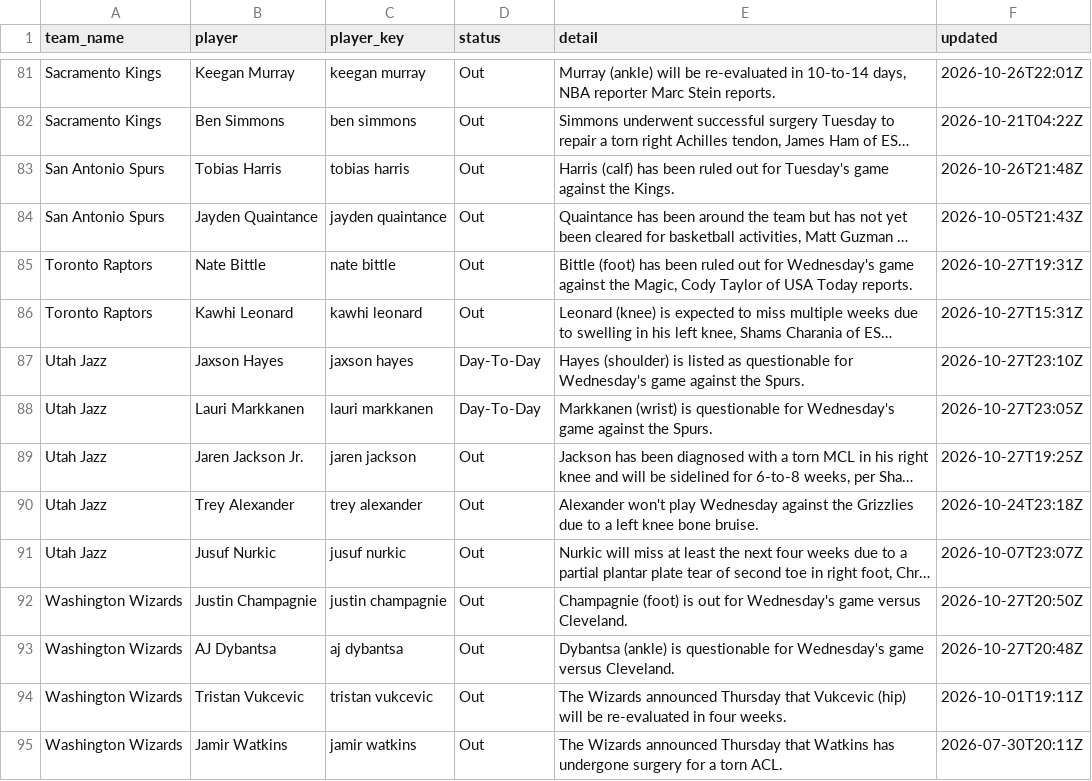
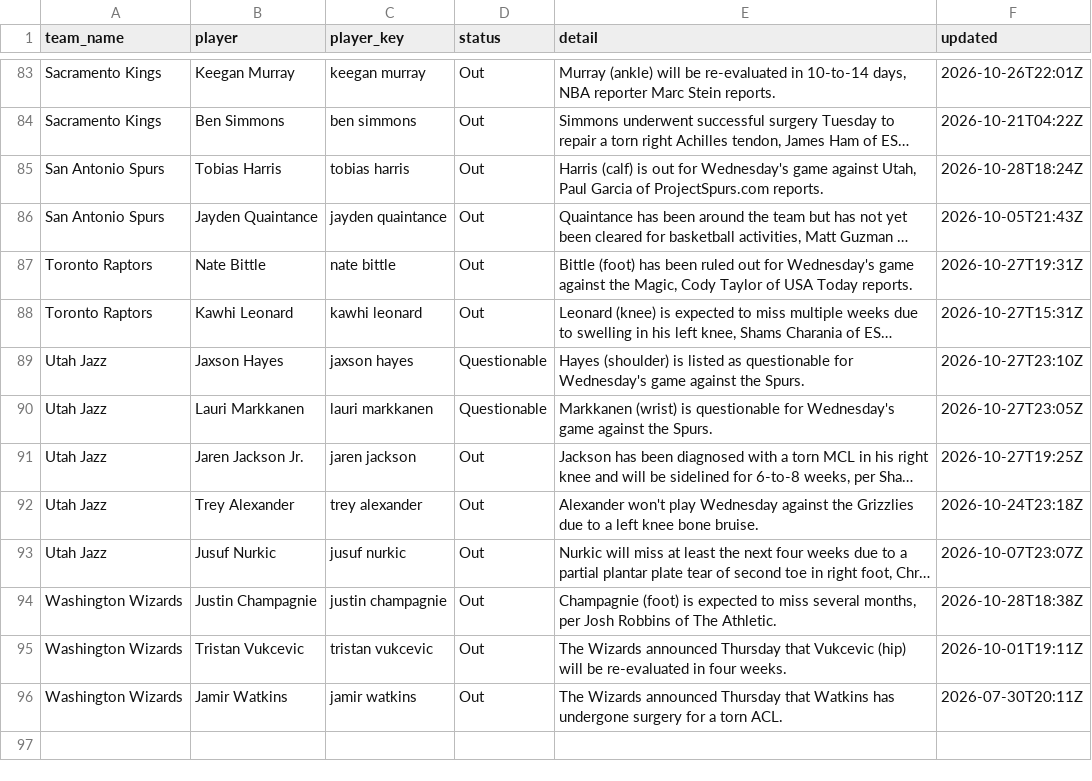
Before and after one commit to darcyedmiston/nba-odds, a CSV file: data/injuries/latest.csv, drawn as a sheet; only a part is shown, gaps mark what is left out; long unchanged cells end in …; removed rows and columns are numbered as before the commit, all else as after; the diff covers the shown part only; the diff names each change by its address in the sheet, - before the commit and + after, or states it on an @@ line.

```diff
--- a/data/injuries/latest.csv
+++ b/data/injuries/latest.csv
-E85 (detail): Harris (calf) has been ruled out for Tuesday's game against the Kings.
+E85 (detail): Harris (calf) is out for Wednesday's game against Utah, Paul Garcia of ProjectSpurs.com reports.
-F85 (updated): 2026-10-26T21:48Z
+F85 (updated): 2026-10-28T18:24Z
-D89:D90 (status): Day-To-Day
+D89:D90 (status): Questionable
-E94 (detail): …(foot) is out for Wednesday's game versus Cleveland.
+E94 (detail): …(foot) is expected to miss several months, per Josh Robbins of The Athletic.
-F94 (updated): 2026-10-27T20:50Z
+F94 (updated): 2026-10-28T18:38Z
-row 93: Washington Wizards | AJ Dybantsa | aj dybantsa | Out | Dybantsa (ankle) is questionable for Wednesday's game versus Cleveland. | 2026-10-27T20:48Z
```
Also changed, not shown: 8 added rows, 6 removed rows and 33 edited cells elsewhere in this file, 6 other files.
